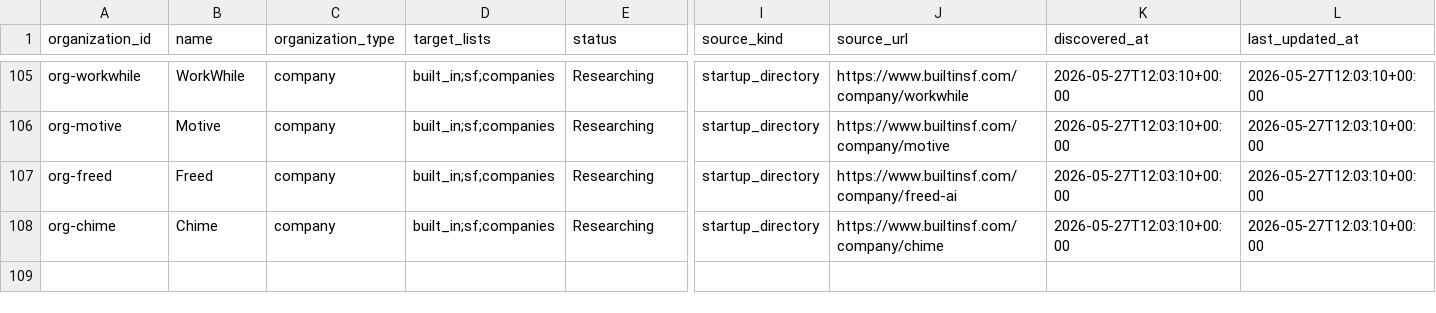
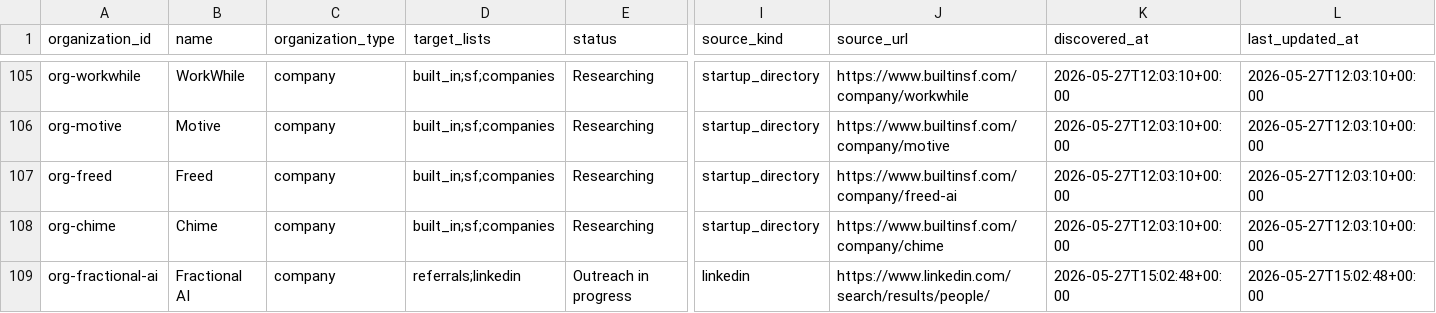
Before and after one commit to axe-pat/Outreach, a CSV file: workspace/organizations.csv, drawn as a sheet; only a part is shown, gaps mark what is left out; rows hold the shown columns only; the diff names each change by its address in the sheet, - before the commit and + after, or states it on an @@ line.

```diff
--- a/workspace/organizations.csv
+++ b/workspace/organizations.csv
+row 109: org-fractional-ai | Fractional AI | company | referrals;linkedin | Outreach in progress | linkedin | https://www.linkedin.com/search/results/people/ | 2026-05-27T15:02:48+00:00 | 2026-05-27T15:02:48+00:00
```
Also changed, not shown: workspace/contacts.csv, workspace/touchpoints.csv.
